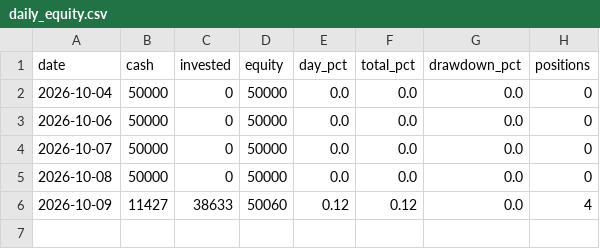
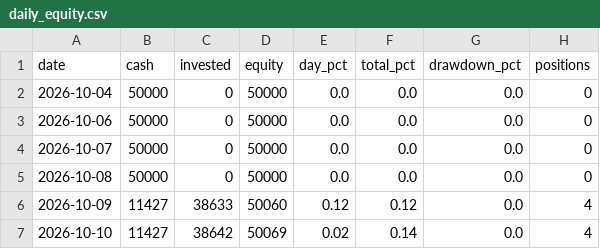
Before and after one commit to danbenyakov-code/iStock, a CSV file: logs/daily_equity.csv, drawn as a sheet.

```diff
--- a/logs/daily_equity.csv
+++ b/logs/daily_equity.csv
@@ -6 +6,2 @@ date,cash,invested,equity,day_pct,total_pct,drawdown_pct,positions
 2026-10-09,11427,38633,50060,0.12,0.12,0.0,4
+2026-10-10,11427,38642,50069,0.02,0.14,0.0,4
```
Also changed, not shown: 3 other files.
